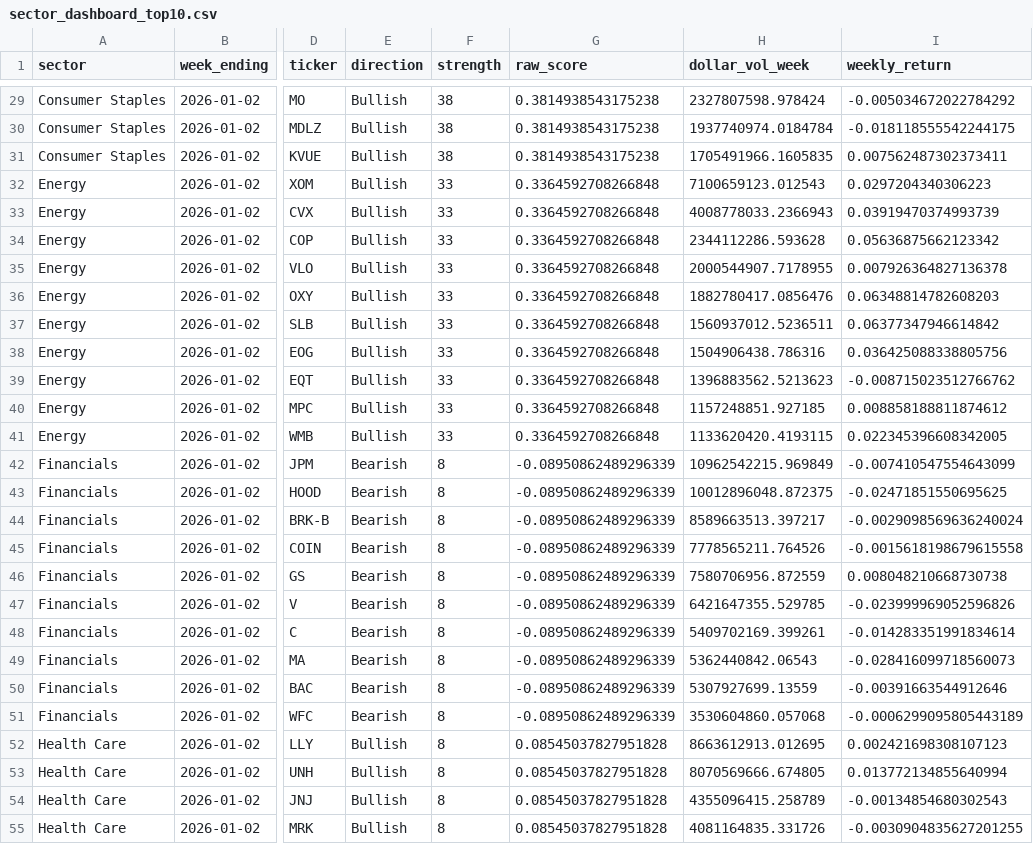
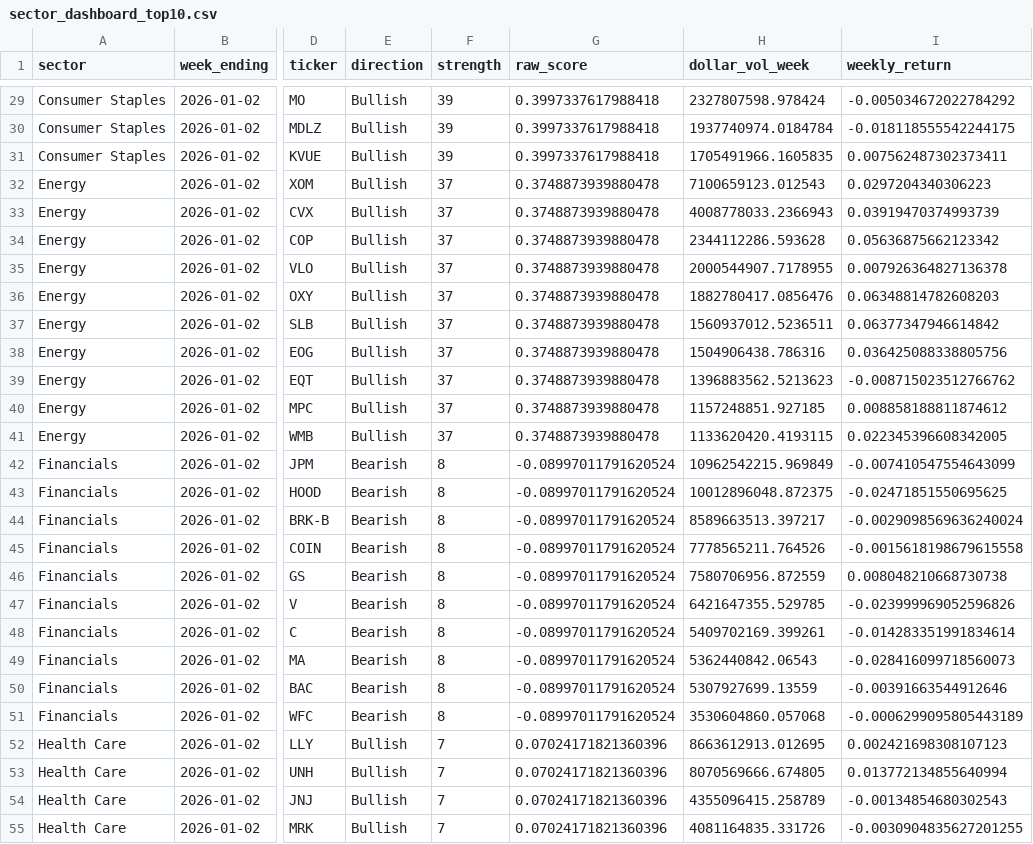
Before and after one commit to vittok/stare, a CSV file: reports/sector_dashboard_top10.csv, drawn as a sheet; only a part is shown, gaps mark what is left out; the diff covers the shown part only; the diff names each change by its address in the sheet, - before the commit and + after, or states it on an @@ line.

```diff
--- a/reports/sector_dashboard_top10.csv
+++ b/reports/sector_dashboard_top10.csv
-F29:F31 (strength): 38
+F29:F31 (strength): 39
-G29:G31 (raw_score): 0.3814938543175238
+G29:G31 (raw_score): 0.3997337617988418
-F32:F41 (strength): 33
+F32:F41 (strength): 37
-G32:G41 (raw_score): 0.3364592708266848
+G32:G41 (raw_score): 0.3748873939880478
-G42:G51 (raw_score): -0.08950862489296339
+G42:G51 (raw_score): -0.08997011791620524
-F52:F55 (strength): 8
+F52:F55 (strength): 7
-G52:G55 (raw_score): 0.08545037827951828
+G52:G55 (raw_score): 0.07024171821360396
```
Also changed, not shown: 156 edited cells elsewhere in this file, 3 other files.
